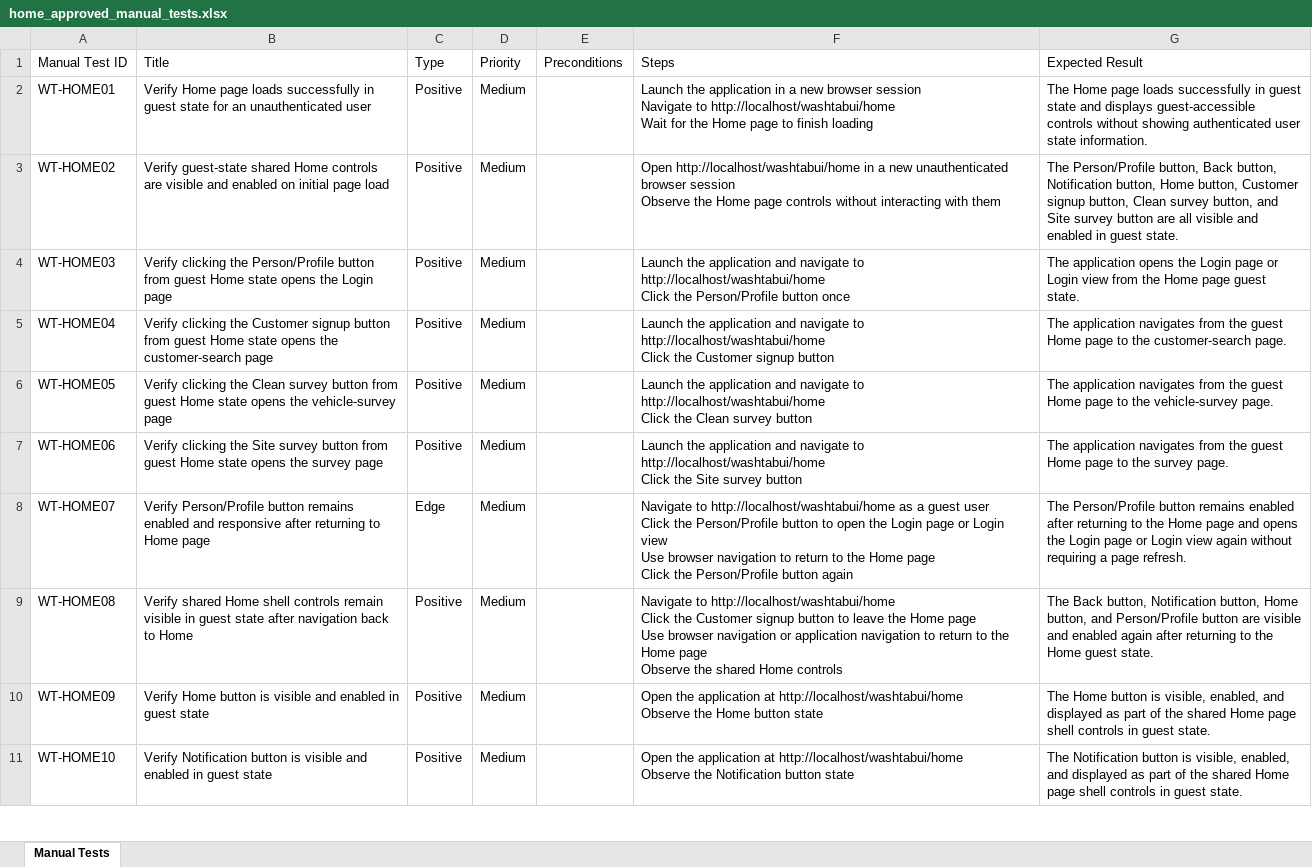
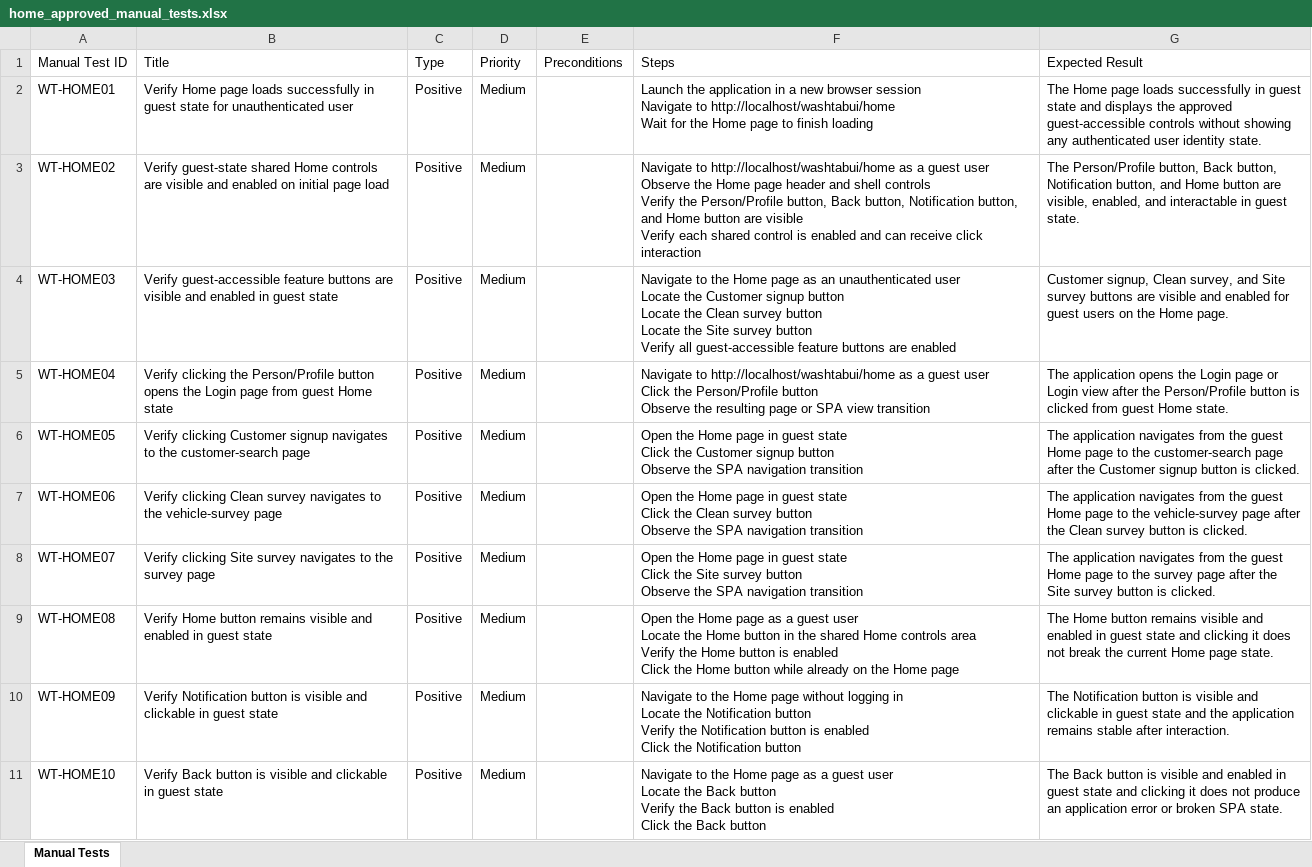
Before and after one commit to nitinkanojia02/AI_Automation, an Excel workbook: manual_tests/home/home_approved_manual_tests.xlsx, sheet Manual Tests, drawn as a sheet; only a part is shown; values as stored, in another font and other column widths than the file's, no borders; ↵ is a line break in a cell; the diff covers the shown part only; the diff names each change by its address in the sheet, - before the commit and + after, or states it on an @@ line.

Commit message:
Multi Page Workflow Commit Part 18

```diff
--- a/manual_tests/home/home_approved_manual_tests.xlsx (sheet Manual Tests)
+++ b/manual_tests/home/home_approved_manual_tests.xlsx (sheet Manual Tests)
-B2 (Title): …state for an unauthenticated user
+B2 (Title): …state for unauthenticated user
-G2 (Expected Result): …and displays guest-accessible controls without showing authenticated user state information.
+G2 (Expected Result): …and displays the approved guest-accessible controls without showing any authenticated user identity state.
-F3 (Steps): Open http://localhost/washtabui/home in a new unauthenticated browser session ↵ Observe the Home page controls without interacting with them
+F3 (Steps): Navigate to http://localhost/washtabui/home as a guest user ↵ Observe the Home page header and shell controls ↵ Verify the Person/Profile button, Back button, Notification button, and Home button are visible ↵ Verify each shared control is enabled and can receive click interaction
-G3 (Expected Result): …Notification button, Home button, Customer signup button, Clean survey button, and Site survey button are all visible and enabled in guest…
+G3 (Expected Result): …Notification button, and Home button are visible, enabled, and interactable in guest…
-B4 (Title): Verify clicking the Person/Profile button from guest Home state opens the Login page
+B4 (Title): Verify guest-accessible feature buttons are visible and enabled in guest state
-F4 (Steps): Launch the application and navigate to http://localhost/washtabui/home ↵ Click the Person/Profile button once
+F4 (Steps): Navigate to the Home page as an unauthenticated user ↵ Locate the Customer signup button ↵ Locate the Clean survey button ↵ Locate the Site survey button ↵ Verify all guest-accessible feature buttons are enabled
-G4 (Expected Result): The application opens the Login page or Login view from the Home page guest state.
+G4 (Expected Result): Customer signup, Clean survey, and Site survey buttons are visible and enabled for guest users on the Home page.
-B5 (Title): …clicking the Customer signup button from guest Home state opens the customer-search page
+B5 (Title): …clicking the Person/Profile button opens the Login page from guest Home state
-F5 (Steps): Launch the application and navigate to http://localhost/washtabui/home ↵ Click the Customer signup button
+F5 (Steps): Navigate to http://localhost/washtabui/home as a guest user ↵ Click the Person/Profile button ↵ Observe the resulting page or SPA view transition
-G5 (Expected Result): The application navigates from the guest Home page to the customer-search page.
+G5 (Expected Result): The application opens the Login page or Login view after the Person/Profile button is clicked from guest Home state.
-B6 (Title): Verify clicking the Clean survey button from guest Home state opens the vehicle-survey page
+B6 (Title): Verify clicking Customer signup navigates to the customer-search page
-F6 (Steps): Launch the application and navigate to http://localhost/washtabui/home ↵ Click the Clean survey button
+F6 (Steps): Open the Home page in guest state ↵ Click the Customer signup button ↵ Observe the SPA navigation transition
-G6 (Expected Result): …to the vehicle-survey page.
+G6 (Expected Result): …to the customer-search page after the Customer signup button is clicked.
-B7 (Title): Verify clicking the Site survey button from guest Home state opens the survey page
+B7 (Title): Verify clicking Clean survey navigates to the vehicle-survey page
-F7 (Steps): Launch the application and navigate to http://localhost/washtabui/home ↵ Click the Site survey button
+F7 (Steps): Open the Home page in guest state ↵ Click the Clean survey button ↵ Observe the SPA navigation transition
-G7 (Expected Result): …to the survey page.
+G7 (Expected Result): …to the vehicle-survey page after the Clean survey button is clicked.
-B8 (Title): Verify Person/Profile button remains enabled and responsive after returning to Home page
+B8 (Title): Verify clicking Site survey navigates to the survey page
-C8 (Type): Edge
+C8 (Type): Positive
-F8 (Steps): Navigate to http://localhost/washtabui/home as a guest user ↵ Click the Person/Profile button to open the Login page or Login view ↵ Use browser navigation to return to the Home page ↵ Click the Person/Profile button again
+F8 (Steps): Open the Home page in guest state ↵ Click the Site survey button ↵ Observe the SPA navigation transition
-G8 (Expected Result): The Person/Profile button remains enabled after returning to the Home page and opens the Login page or Login view again without requiring a page refresh.
+G8 (Expected Result): The application navigates from the guest Home page to the survey page after the Site survey button is clicked.
-B9 (Title): Verify shared Home shell controls remain visible in guest state after navigation back to Home
+B9 (Title): Verify Home button remains visible and enabled in guest state
-F9 (Steps): Navigate to http://localhost/washtabui/home ↵ Click the Customer signup button to leave the Home page ↵ Use browser navigation or application navigation to return to the Home page ↵ Observe the shared Home controls
+F9 (Steps): Open the Home page as a guest user ↵ Locate the Home button in the shared Home controls area ↵ Verify the Home button is enabled ↵ Click the Home button while already on the Home page
-G9 (Expected Result): The Back button, Notification button, Home button, and Person/Profile button are visible and enabled again after returning to the Home guest state.
+G9 (Expected Result): The Home button remains visible and enabled in guest state and clicking it does not break the current Home page state.
-B10 (Title): Verify Home button is visible and enabled in guest…
+B10 (Title): Verify Notification button is visible and clickable in guest…
-F10 (Steps): Open the application at http://localhost/washtabui/home ↵ Observe the Home button state
+F10 (Steps): Navigate to the Home page without logging in ↵ Locate the Notification button ↵ Verify the Notification button is enabled ↵ Click the Notification button
-G10 (Expected Result): The Home button is visible, enabled, and displayed as part of the shared Home page shell controls in guest state.
+G10 (Expected Result): The Notification button is visible and clickable in guest state and the application remains stable after interaction.
-B11 (Title): Verify Notification button is visible and enabled in guest…
+B11 (Title): Verify Back button is visible and clickable in guest…
-F11 (Steps): Open the application at http://localhost/washtabui/home ↵ Observe the Notification button state
+F11 (Steps): Navigate to the Home page as a guest user ↵ Locate the Back button ↵ Verify the Back button is enabled ↵ Click the Back button
-G11 (Expected Result): The Notification button is visible, enabled, and displayed as part of the shared Home page shell controls in guest state.
+G11 (Expected Result): The Back button is visible and enabled in guest state and clicking it does not produce an application error or broken SPA state.
```
Also changed, not shown: 2 removed rows and 7 edited cells elsewhere in this sheet, 27 other files.
